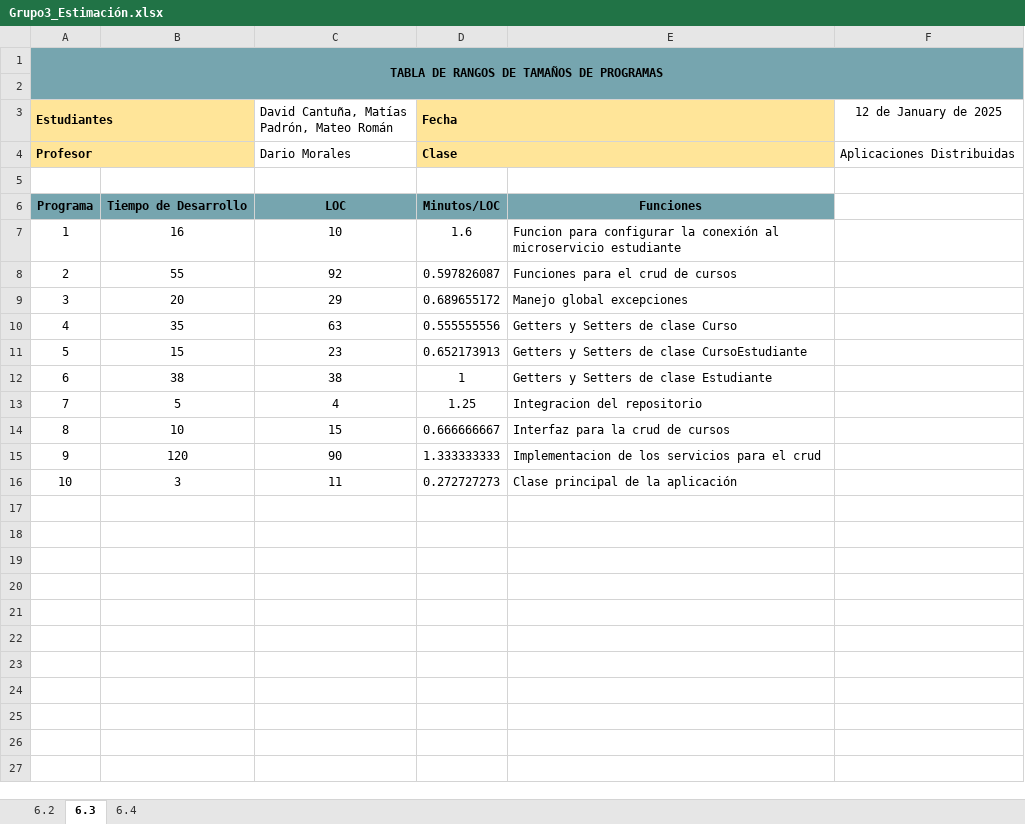
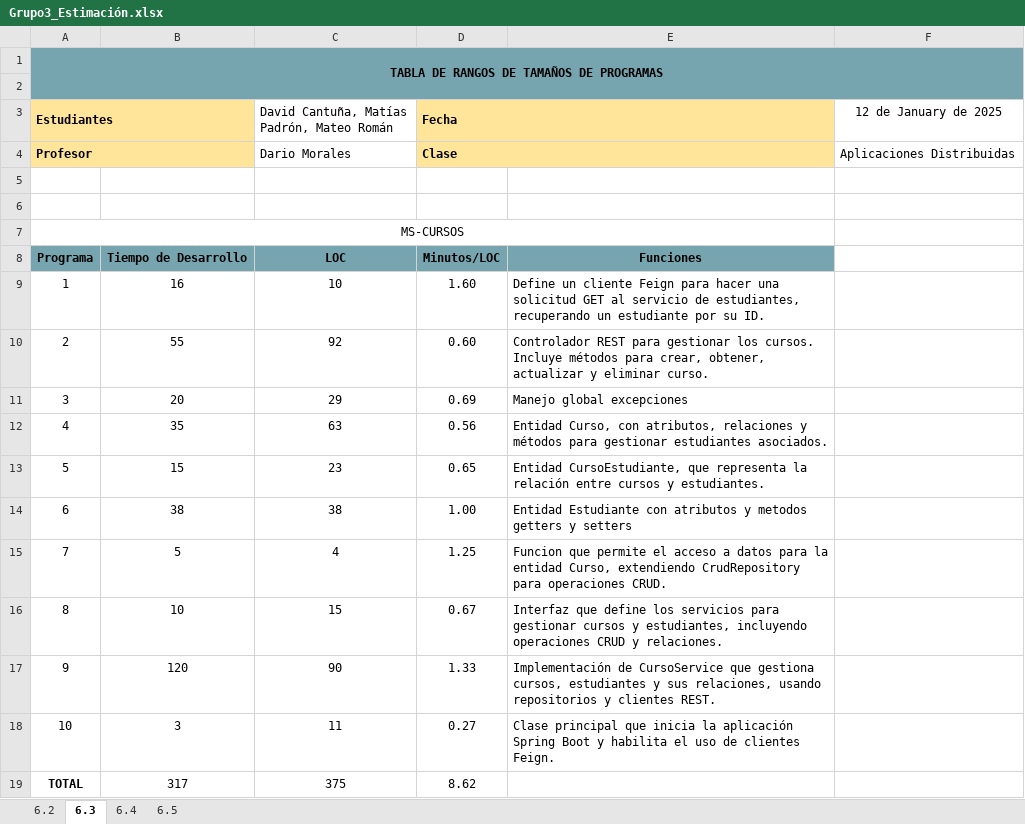
Before and after one commit to DavidCantunaMorales/2563_G3_ACSW, an Excel workbook: 05_Metricas/Grupo3_Estimación.xlsx, sheet 6.3, drawn as a sheet; values as stored, in another font and other column widths than the file's, no borders; charts and pictures not drawn; addresses are those after the commit; the diff names each change by its address in the sheet, - before the commit and + after, or states it on an @@ line.

```diff
--- a/05_Metricas/Grupo3_Estimación.xlsx (sheet 6.3)
+++ b/05_Metricas/Grupo3_Estimación.xlsx (sheet 6.3)
+sheet tab: 6.5
+row 6: (empty)
+row 7: MS-CURSOS
-D9 (Fecha): 1.6
+D9 (Fecha): 1.60
-E9: Funcion para configurar la conexión al microservicio estudiante
+E9: Define un cliente Feign para hacer una solicitud GET al servicio de estudiantes, recuperando un estudiante por su ID.
-D10 (Fecha): 0.597826087
+D10 (Fecha): 0.60
-E10: Funciones para el crud de cursos
+E10: Controlador REST para gestionar los cursos. Incluye métodos para crear, obtener, actualizar y eliminar curso.
-D11 (Fecha): 0.689655172
+D11 (Fecha): 0.69
-D12 (Fecha): 0.555555556
+D12 (Fecha): 0.56
-E12: Getters y Setters de clase Curso
+E12: Entidad Curso, con atributos, relaciones y métodos para gestionar estudiantes asociados.
-D13 (Fecha): 0.652173913
+D13 (Fecha): 0.65
-E13: Getters y Setters de clase CursoEstudiante
+E13: Entidad CursoEstudiante, que representa la relación entre cursos y estudiantes.
-D14 (Fecha): 1
+D14 (Fecha): 1.00
-E14: Getters y Setters de clase Estudiante
+E14: Entidad Estudiante con atributos y metodos getters y setters
-E15: Integracion del repositorio
+E15: Funcion que permite el acceso a datos para la entidad Curso, extendiendo CrudRepository para operaciones CRUD.
-D16 (Fecha): 0.666666667
+D16 (Fecha): 0.67
-E16: Interfaz para la crud de cursos
+E16: Interfaz que define los servicios para gestionar cursos y estudiantes, incluyendo operaciones CRUD y relaciones.
-D17 (Fecha): 1.333333333
+D17 (Fecha): 1.33
-E17: Implementacion de los servicios para el crud
+E17: Implementación de CursoService que gestiona cursos, estudiantes y sus relaciones, usando repositorios y clientes REST.
-D18 (Fecha): 0.272727273
+D18 (Fecha): 0.27
-E18: Clase principal de la aplicación
+E18: Clase principal que inicia la aplicación Spring Boot y habilita el uso de clientes Feign.
+row 19: TOTAL | 317 | 375 | 8.62
```
Also changed, not shown: sheet 6.4, sheet 6.2, formulas that keep their value, charts or pictures.
